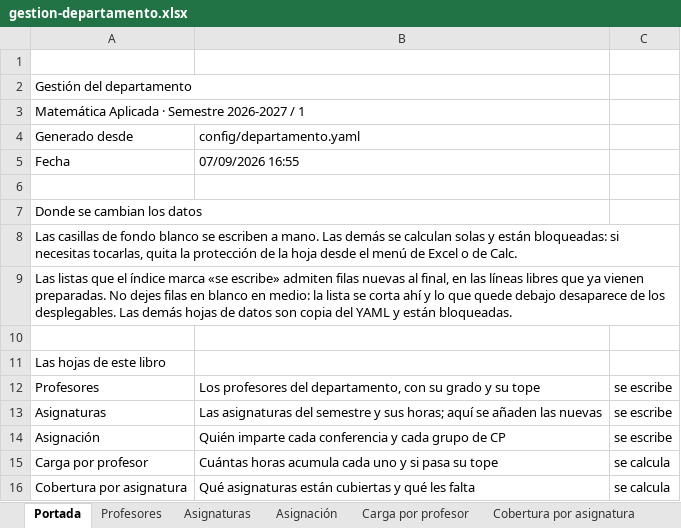
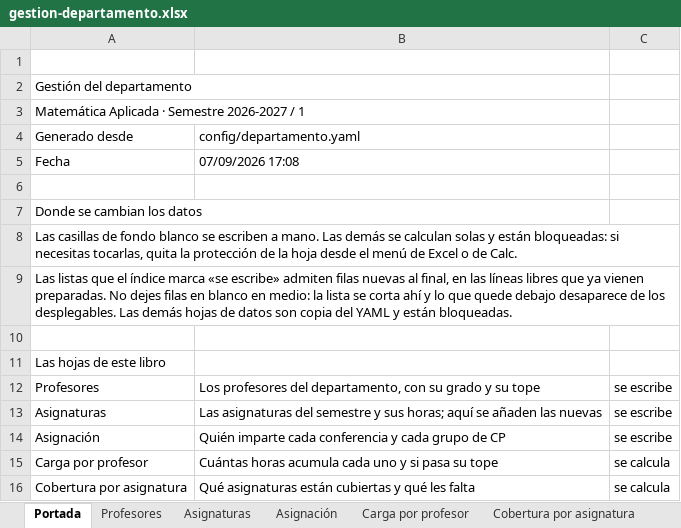
Before and after one commit to DayanCabrera2003/Horario, an Excel workbook: ejemplos-generados/gestion-departamento.xlsx, sheet Portada, drawn as a sheet; values as stored, in another font and other column widths than the file's, no borders; the diff names each change by its address in the sheet, - before the commit and + after, or states it on an @@ line.

Commit message:
chore: regenerate the department example workbook

```diff
--- a/ejemplos-generados/gestion-departamento.xlsx (sheet Portada)
+++ b/ejemplos-generados/gestion-departamento.xlsx (sheet Portada)
-B5: 07/09/2026 16:55
+B5: 07/09/2026 17:08
```
